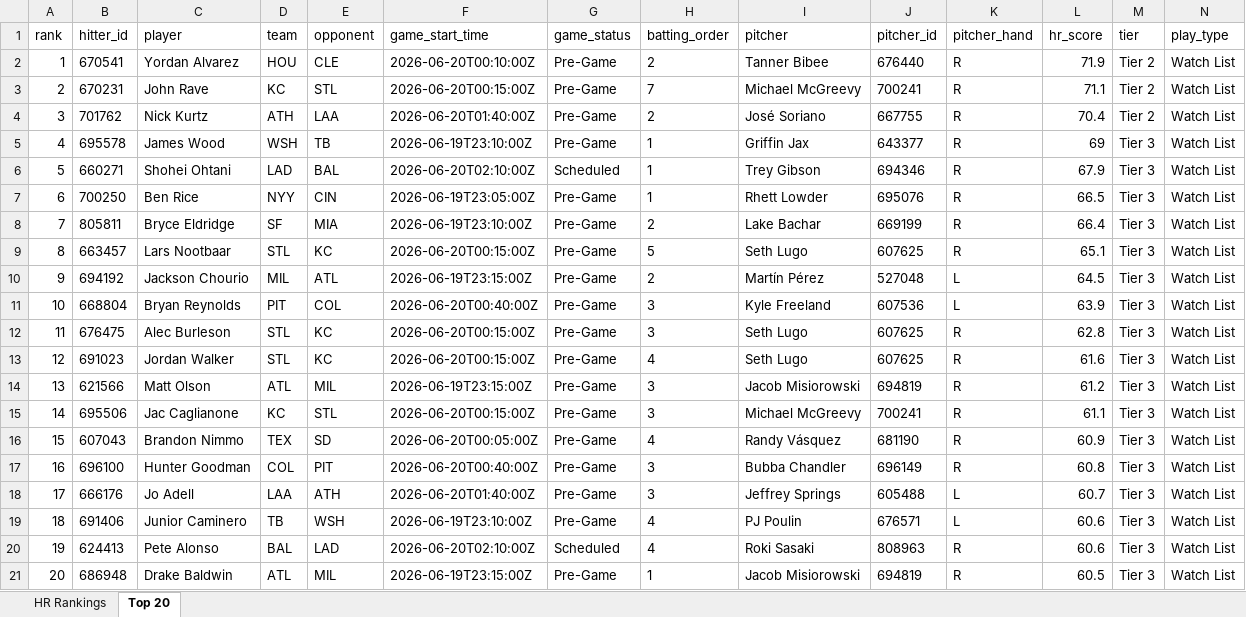
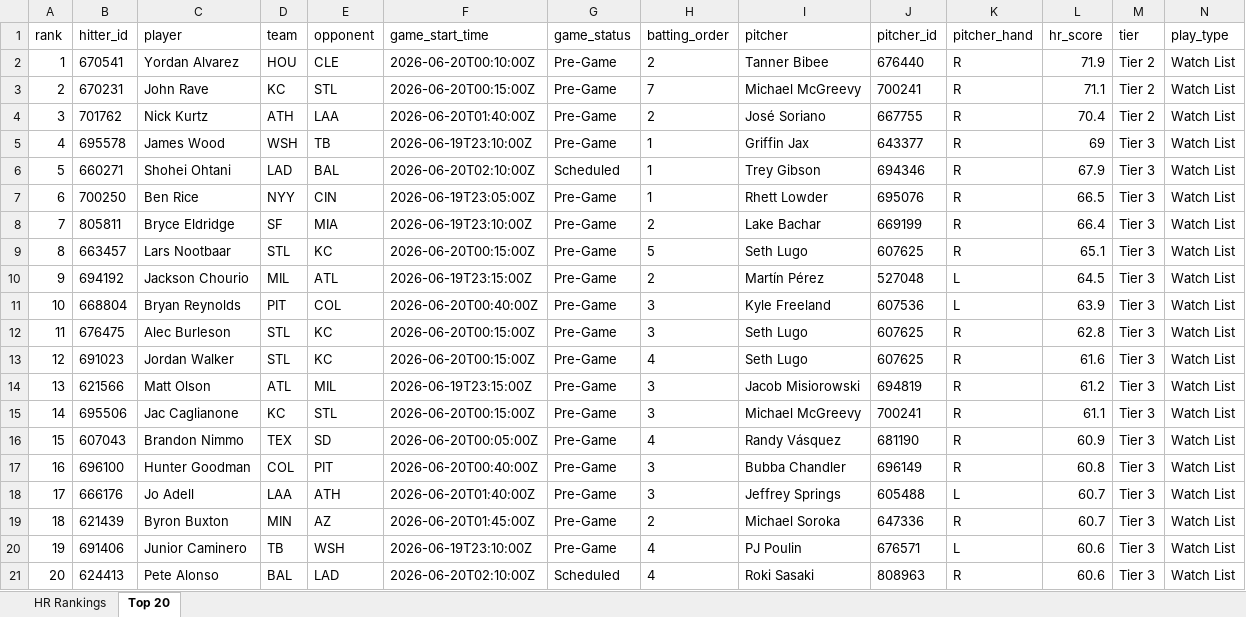
Before and after one commit to etbell28/hitter-tool, an Excel workbook: outputs/daily/hr_rankings_2026-06-19.xlsx, sheet Top 20, drawn as a sheet; only a part is shown; values as stored, in another font and other column widths than the file's, no borders; removed rows and columns are numbered as before the commit, all else as after; rows hold the shown columns only; the diff names each change by its address in the sheet, - before the commit and + after, or states it on an @@ line.

```diff
--- a/outputs/daily/hr_rankings_2026-06-19.xlsx (sheet Top 20)
+++ b/outputs/daily/hr_rankings_2026-06-19.xlsx (sheet Top 20)
+row 19: 18 | 621439 | Byron Buxton | MIN | AZ | 2026-06-20T01:45:00Z | Pre-Game | 2 | Michael Soroka | 647336 | R | 60.7 | Tier 3 | Watch List
-A20 (rank): 18
+A20 (rank): 19
-A21 (rank): 19
+A21 (rank): 20
-row 21: 20 | 686948 | Drake Baldwin | ATL | MIL | 2026-06-19T23:15:00Z | Pre-Game | 1 | Jacob Misiorowski | 694819 | R | 60.5 | Tier 3 | Watch List
```
Also changed, not shown: sheet HR Rankings, outputs/daily/hr_rankings_2026-06-19_full.xlsx, outputs/hr_rankings.xlsx, 9 other files.
